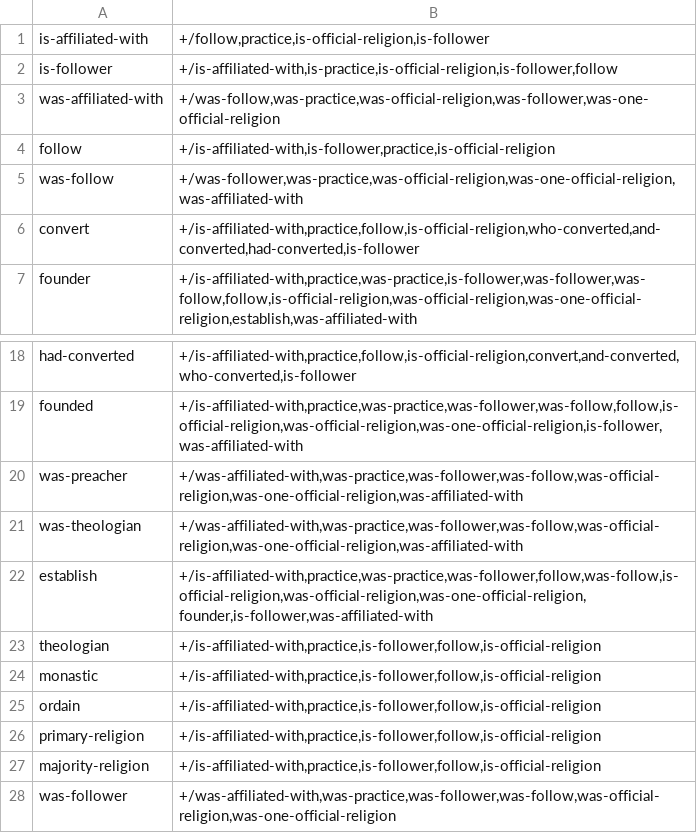
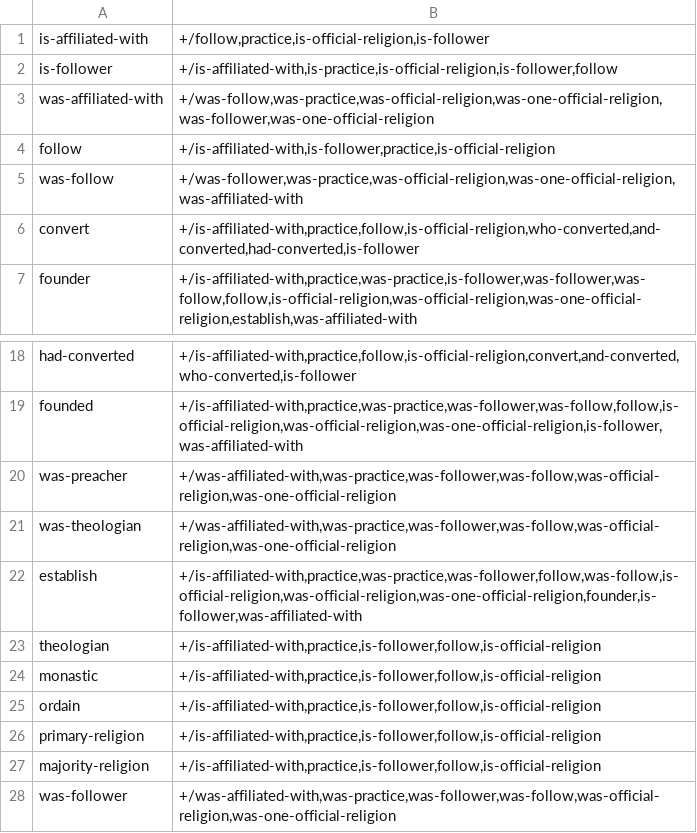
Before and after one commit to yanaiela/lm_meaning, a TSV file: data/pattern_data/P140_entailment_lemmas.tsv, drawn as a sheet; only a part is shown, gaps mark what is left out.

Commit message:
Update P140_entailment_lemmas.tsv

```diff
--- a/data/pattern_data/P140_entailment_lemmas.tsv
+++ b/data/pattern_data/P140_entailment_lemmas.tsv
@@ -2,3 +2,3 @@ is-affiliated-with	+/follow,practice,is-official-religion,is-follower
 is-follower	+/is-affiliated-with,is-practice,is-official-religion,is-follower,follow
-was-affiliated-with	+/was-follow,was-practice,was-official-religion,was-follower,was-one-official-religion
+was-affiliated-with	+/was-follow,was-practice,was-official-religion,was-one-official-religion,was-follower,was-one-official-religion
 follow	+/is-affiliated-with,is-follower,practice,is-official-religion
@@ -19,5 +19,5 @@ had-converted	+/is-affiliated-with,practice,follow,is-official-religion,convert,
 founded	+/is-affiliated-with,practice,was-practice,was-follower,was-follow,follow,is-official-religion,was-official-religion,was-one-official-religion,is-follower,was-affiliated-with
-was-preacher	+/was-affiliated-with,was-practice,was-follower,was-follow,was-official-religion,was-one-official-religion,was-affiliated-with
-was-theologian	+/was-affiliated-with,was-practice,was-follower,was-follow,was-official-religion,was-one-official-religion,was-affiliated-with
-establish	+/is-affiliated-with,practice,was-practice,was-follower,follow,was-follow,is-official-religion,was-official-religion,was-one-official-religion, founder,is-follower,was-affiliated-with
+was-preacher	+/was-affiliated-with,was-practice,was-follower,was-follow,was-official-religion,was-one-official-religion
+was-theologian	+/was-affiliated-with,was-practice,was-follower,was-follow,was-official-religion,was-one-official-religion
+establish	+/is-affiliated-with,practice,was-practice,was-follower,follow,was-follow,is-official-religion,was-official-religion,was-one-official-religion,founder,is-follower,was-affiliated-with
 theologian	+/is-affiliated-with,practice,is-follower,follow,is-official-religion
```
